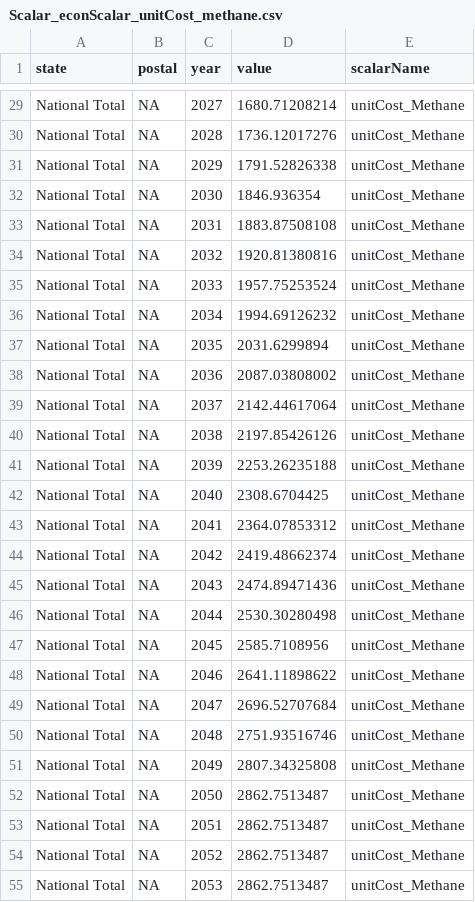
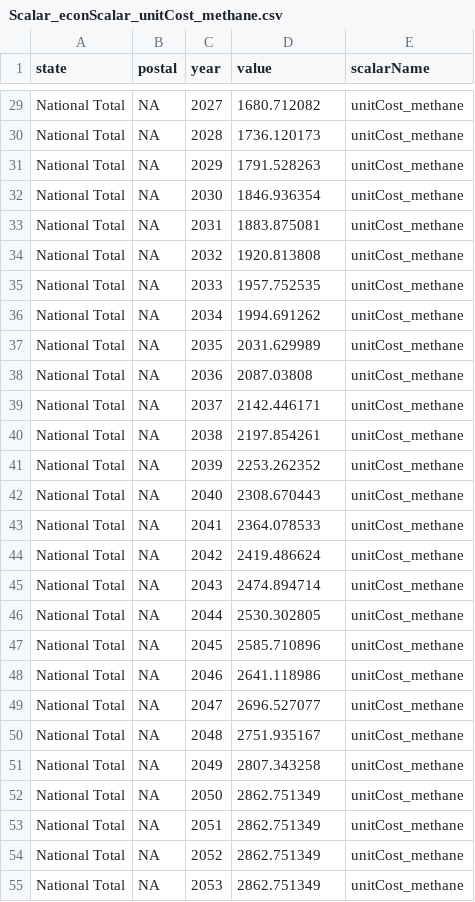
Before and after one commit to USEPA/FrEDI_Data, a CSV file: inst/extdata/fredi/scalars/Scalar_econScalar_unitCost_methane.csv, drawn as a sheet; only a part is shown, gaps mark what is left out; the diff covers the shown part only.

Commit message:
Change to scalar name
Capitalization of scalar name did not match between csv and config file.

```diff
--- a/inst/extdata/fredi/scalars/Scalar_econScalar_unitCost_methane.csv
+++ b/inst/extdata/fredi/scalars/Scalar_econScalar_unitCost_methane.csv
@@ -29,27 +29,27 @@
-"National Total",NA,2027,1680.71208214,"unitCost_Methane"
-"National Total",NA,2028,1736.12017276,"unitCost_Methane"
-"National Total",NA,2029,1791.52826338,"unitCost_Methane"
-"National Total",NA,2030,1846.936354,"unitCost_Methane"
-"National Total",NA,2031,1883.87508108,"unitCost_Methane"
-"National Total",NA,2032,1920.81380816,"unitCost_Methane"
-"National Total",NA,2033,1957.75253524,"unitCost_Methane"
-"National Total",NA,2034,1994.69126232,"unitCost_Methane"
-"National Total",NA,2035,2031.6299894,"unitCost_Methane"
-"National Total",NA,2036,2087.03808002,"unitCost_Methane"
-"National Total",NA,2037,2142.44617064,"unitCost_Methane"
-"National Total",NA,2038,2197.85426126,"unitCost_Methane"
-"National Total",NA,2039,2253.26235188,"unitCost_Methane"
-"National Total",NA,2040,2308.6704425,"unitCost_Methane"
-"National Total",NA,2041,2364.07853312,"unitCost_Methane"
-"National Total",NA,2042,2419.48662374,"unitCost_Methane"
-"National Total",NA,2043,2474.89471436,"unitCost_Methane"
-"National Total",NA,2044,2530.30280498,"unitCost_Methane"
-"National Total",NA,2045,2585.7108956,"unitCost_Methane"
-"National Total",NA,2046,2641.11898622,"unitCost_Methane"
-"National Total",NA,2047,2696.52707684,"unitCost_Methane"
-"National Total",NA,2048,2751.93516746,"unitCost_Methane"
-"National Total",NA,2049,2807.34325808,"unitCost_Methane"
-"National Total",NA,2050,2862.7513487,"unitCost_Methane"
-"National Total",NA,2051,2862.7513487,"unitCost_Methane"
-"National Total",NA,2052,2862.7513487,"unitCost_Methane"
-"National Total",NA,2053,2862.7513487,"unitCost_Methane"
+National Total,NA,2027,1680.712082,unitCost_methane
+National Total,NA,2028,1736.120173,unitCost_methane
+National Total,NA,2029,1791.528263,unitCost_methane
+National Total,NA,2030,1846.936354,unitCost_methane
+National Total,NA,2031,1883.875081,unitCost_methane
+National Total,NA,2032,1920.813808,unitCost_methane
+National Total,NA,2033,1957.752535,unitCost_methane
+National Total,NA,2034,1994.691262,unitCost_methane
+National Total,NA,2035,2031.629989,unitCost_methane
+National Total,NA,2036,2087.03808,unitCost_methane
+National Total,NA,2037,2142.446171,unitCost_methane
+National Total,NA,2038,2197.854261,unitCost_methane
+National Total,NA,2039,2253.262352,unitCost_methane
+National Total,NA,2040,2308.670443,unitCost_methane
+National Total,NA,2041,2364.078533,unitCost_methane
+National Total,NA,2042,2419.486624,unitCost_methane
+National Total,NA,2043,2474.894714,unitCost_methane
+National Total,NA,2044,2530.302805,unitCost_methane
+National Total,NA,2045,2585.710896,unitCost_methane
+National Total,NA,2046,2641.118986,unitCost_methane
+National Total,NA,2047,2696.527077,unitCost_methane
+National Total,NA,2048,2751.935167,unitCost_methane
+National Total,NA,2049,2807.343258,unitCost_methane
+National Total,NA,2050,2862.751349,unitCost_methane
+National Total,NA,2051,2862.751349,unitCost_methane
+National Total,NA,2052,2862.751349,unitCost_methane
+National Total,NA,2053,2862.751349,unitCost_methane
```
Also changed, not shown: 128 edited cells elsewhere in this file.
